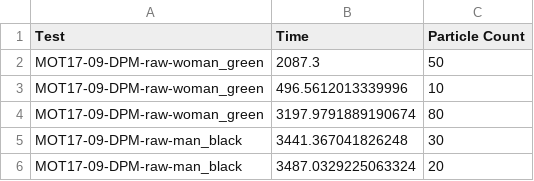
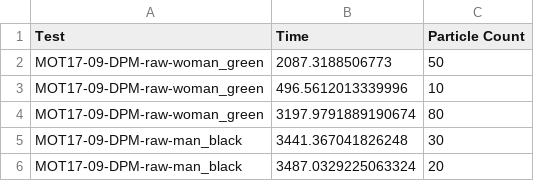
Before and after one commit to Af4rinz/stot, a CSV file: output/pf_df.csv, drawn as a sheet.

```diff
--- a/output/pf_df.csv
+++ b/output/pf_df.csv
@@ -1,3 +1,3 @@
 Test,Time,Particle Count
-MOT17-09-DPM-raw-woman_green,2087.3,50
+MOT17-09-DPM-raw-woman_green,2087.3188506773,50
 MOT17-09-DPM-raw-woman_green,496.5612013339996,10
```
Also changed, not shown: 3 other files.
